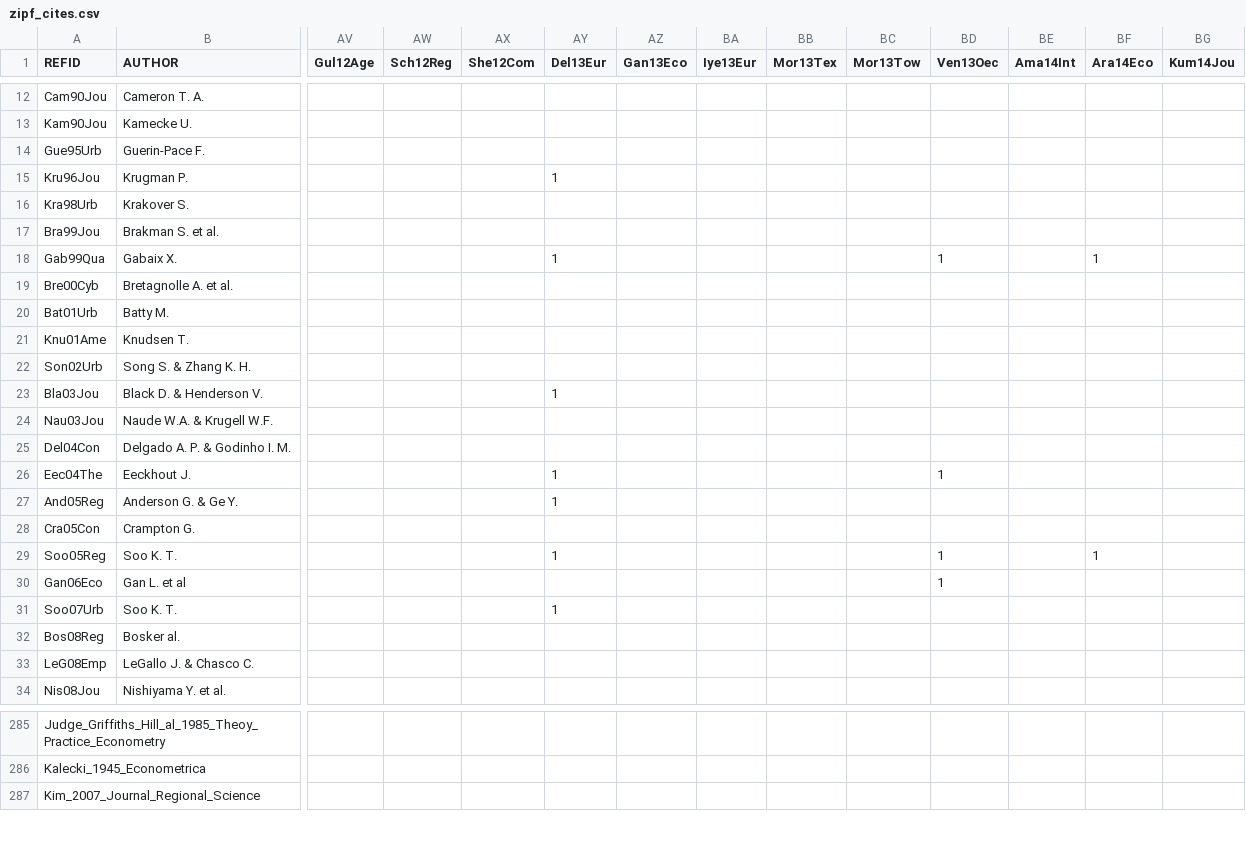
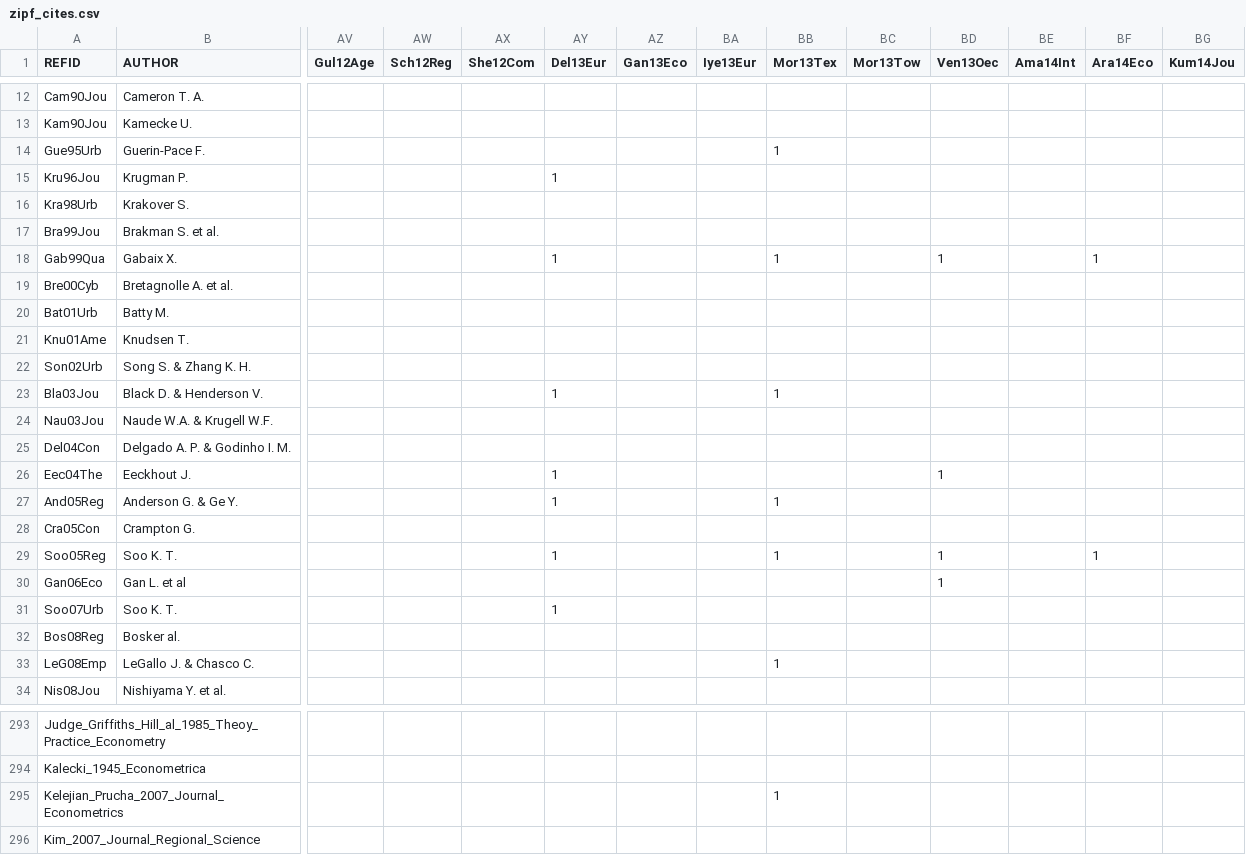
Before and after one commit to ClementineCttn/MetaZipf, a CSV file: data/zipf_cites.csv, drawn as a sheet; only a part is shown, gaps mark what is left out; rows hold the shown columns only; the diff covers the shown part only; the diff names each change by its address in the sheet, - before the commit and + after, or states it on an @@ line.

```diff
--- a/data/zipf_cites.csv
+++ b/data/zipf_cites.csv
-BB14 (Mor13Tex): (empty)
+BB14 (Mor13Tex): 1
-BB18 (Mor13Tex): (empty)
+BB18 (Mor13Tex): 1
-BB23 (Mor13Tex): (empty)
+BB23 (Mor13Tex): 1
-BB27 (Mor13Tex): (empty)
+BB27 (Mor13Tex): 1
-BB29 (Mor13Tex): (empty)
+BB29 (Mor13Tex): 1
-BB33 (Mor13Tex): (empty)
+BB33 (Mor13Tex): 1
+row 295: Kelejian_Prucha_2007_Journal_Econometrics |  |  |  |  |  |  |  | 1
```
Also changed, not shown: 14 added rows and 6 edited cells elsewhere in this file.
